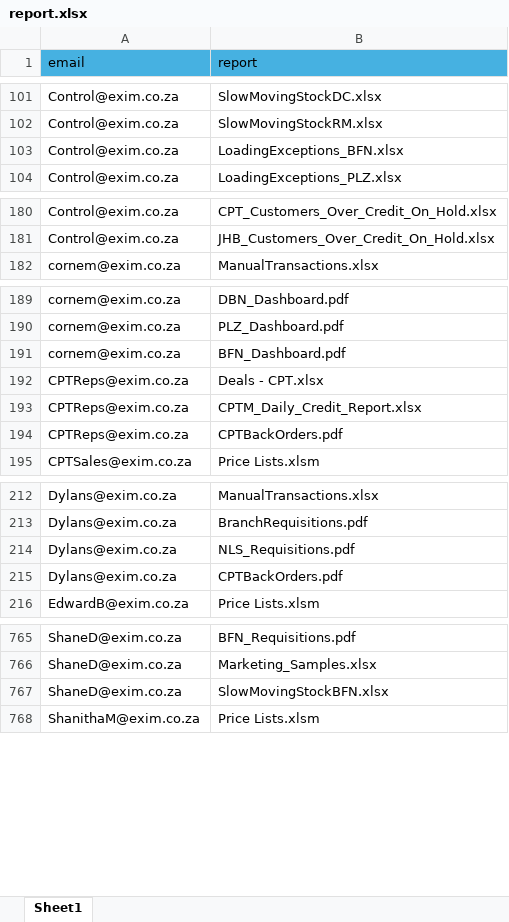
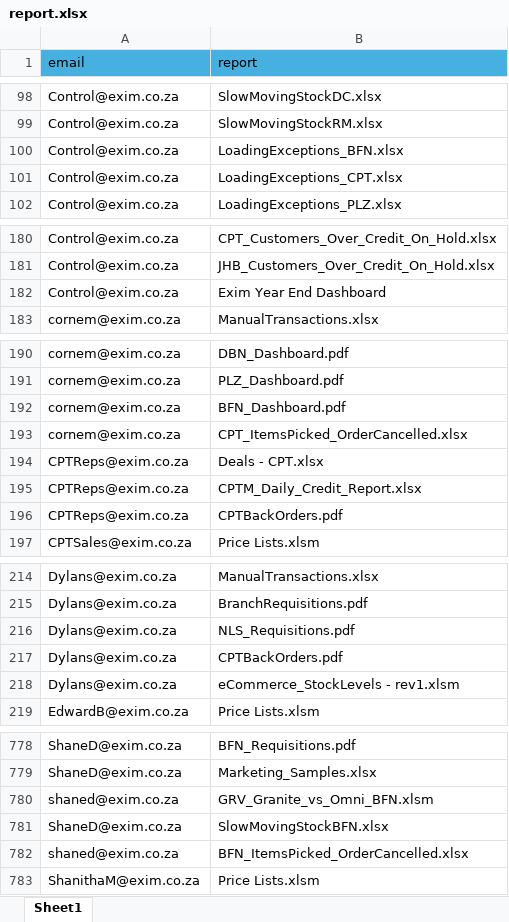
Before and after one commit to CraigVanDijk/exim-report-form-app, an Excel workbook: report.xlsx, sheet Sheet1, drawn as a sheet; only a part is shown, gaps mark what is left out; values as stored, in another font and other column widths than the file's, no borders; the diff covers the shown part only; the diff names each change by its address in the sheet, - before the commit and + after, or states it on an @@ line.

```diff
--- a/report.xlsx (sheet Sheet1)
+++ b/report.xlsx (sheet Sheet1)
+row 101: Control@exim.co.za | LoadingExceptions_CPT.xlsx
+row 182: Control@exim.co.za | Exim Year End Dashboard
+row 193: cornem@exim.co.za | CPT_ItemsPicked_OrderCancelled.xlsx
+row 218: Dylans@exim.co.za | eCommerce_StockLevels - rev1.xlsm
+row 780: shaned@exim.co.za | GRV_Granite_vs_Omni_BFN.xlsm
+row 782: shaned@exim.co.za | BFN_ItemsPicked_OrderCancelled.xlsx
```
Also changed, not shown: 20 added rows, 8 removed rows and 2 moved rows elsewhere in this sheet.
